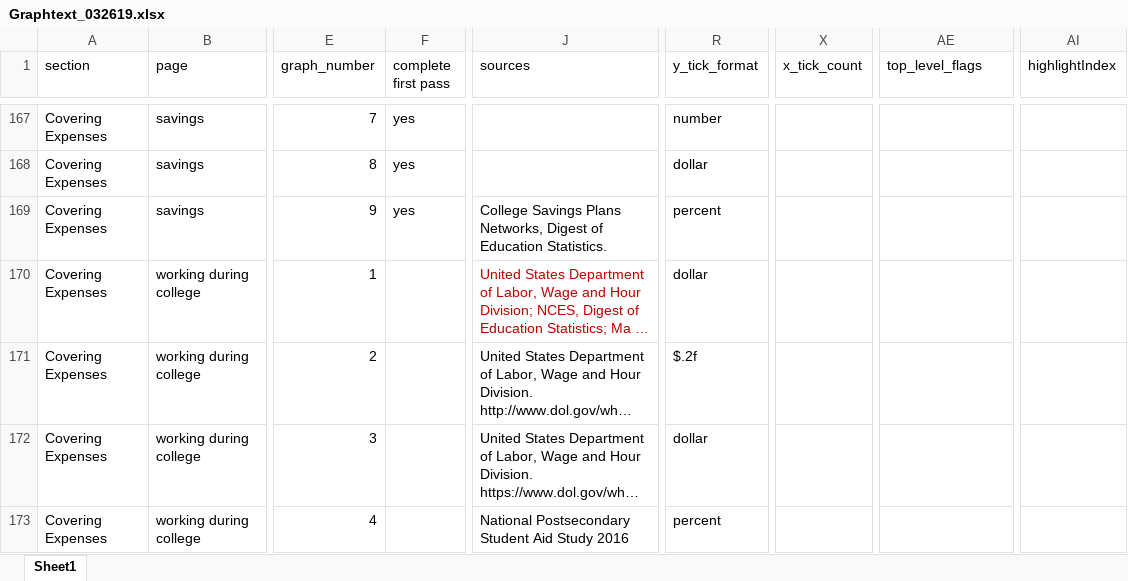
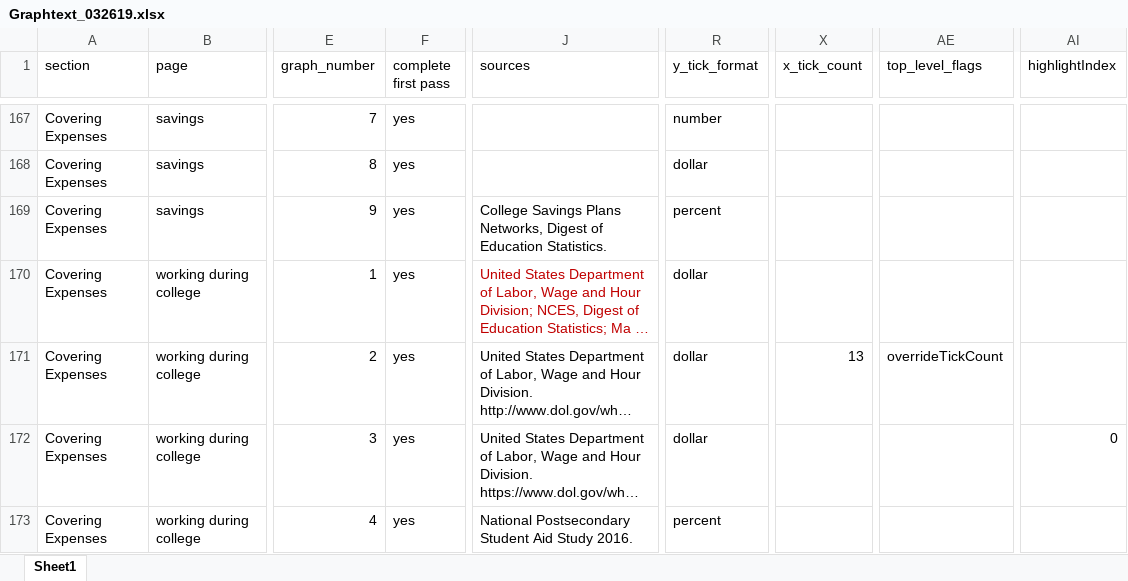
Before and after one commit to UrbanInstitute/ed-data, an Excel workbook: updated_script/Graphtext_032619.xlsx, sheet Sheet1, drawn as a sheet; only a part is shown, gaps mark what is left out; long unchanged cells end in …; values as stored, in another font and other column widths than the file's, no borders; the diff covers the shown part only; the diff names each change by its address in the sheet, - before the commit and + after, or states it on an @@ line.

```diff
--- a/updated_script/Graphtext_032619.xlsx (sheet Sheet1)
+++ b/updated_script/Graphtext_032619.xlsx (sheet Sheet1)
-F170:F173 (complete first pass): (empty)
+F170:F173 (complete first pass): yes
-R171 (y_tick_format): $.2f
+R171 (y_tick_format): dollar
-X171 (x_tick_count): (empty)
+X171 (x_tick_count): 13
-AE171 (top_level_flags): (empty)
+AE171 (top_level_flags): overrideTickCount
-AI172 (highlightIndex): (empty)
+AI172 (highlightIndex): 0
-J173 (sources): …Aid Study 2016
+J173 (sources): …Aid Study 2016.
```
Also changed, not shown: 118 edited cells and cell formats elsewhere in this sheet, 8 other files.
